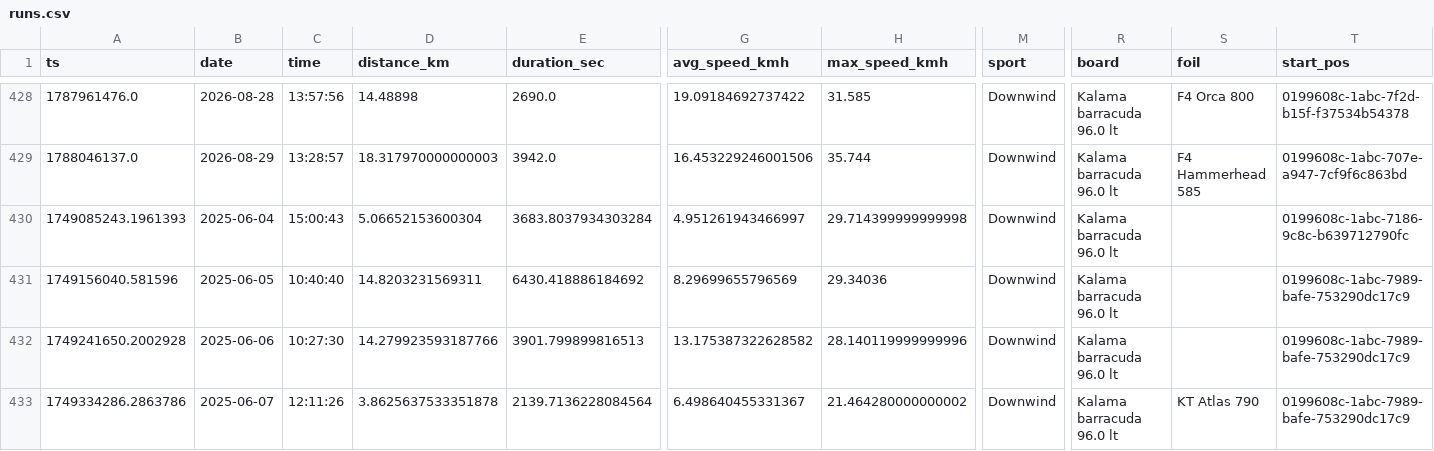
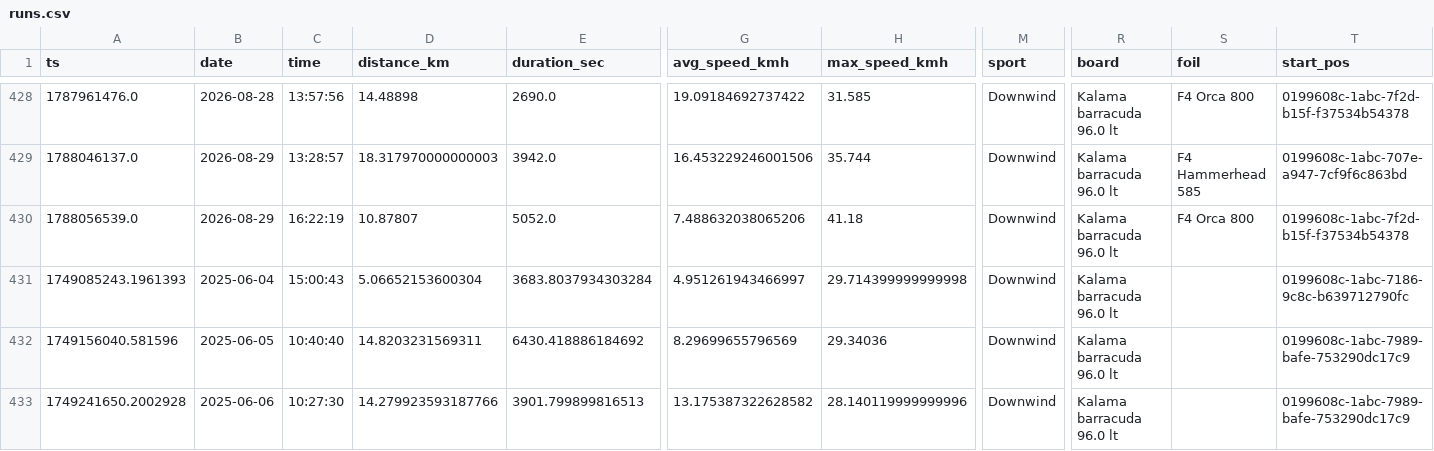
Before and after one commit to dustin/dwp, a CSV file: web/src/data/runs.csv, drawn as a sheet; only a part is shown, gaps mark what is left out; the shorter side is filled out with more unchanged rows; rows hold the shown columns only; the diff names each change by its address in the sheet, - before the commit and + after, or states it on an @@ line.

```diff
--- a/web/src/data/runs.csv
+++ b/web/src/data/runs.csv
+row 430: 1788056539.0 | 2026-08-29 | 16:22:19 | 10.87807 | 5052.0 | 7.488632038065206 | 41.18 | Downwind | Kalama barracuda 96.0 lt | F4 Orca 800 | 0199608c-1abc-7f2d-b15f-f37534b54378
```
Also changed, not shown: web/src/data/crashes.csv.
